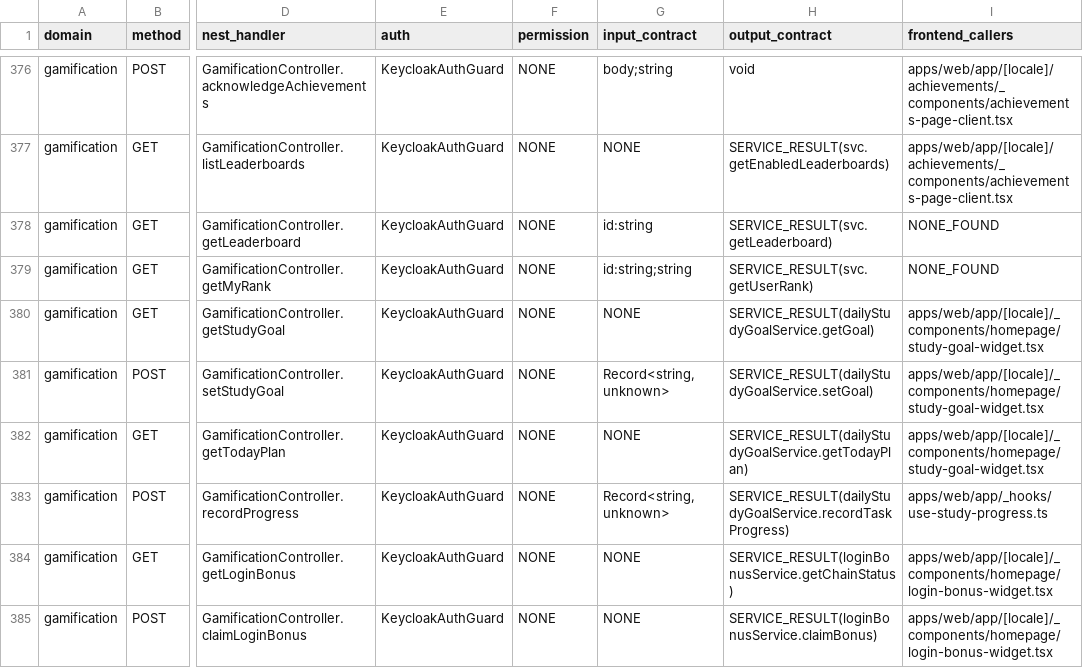
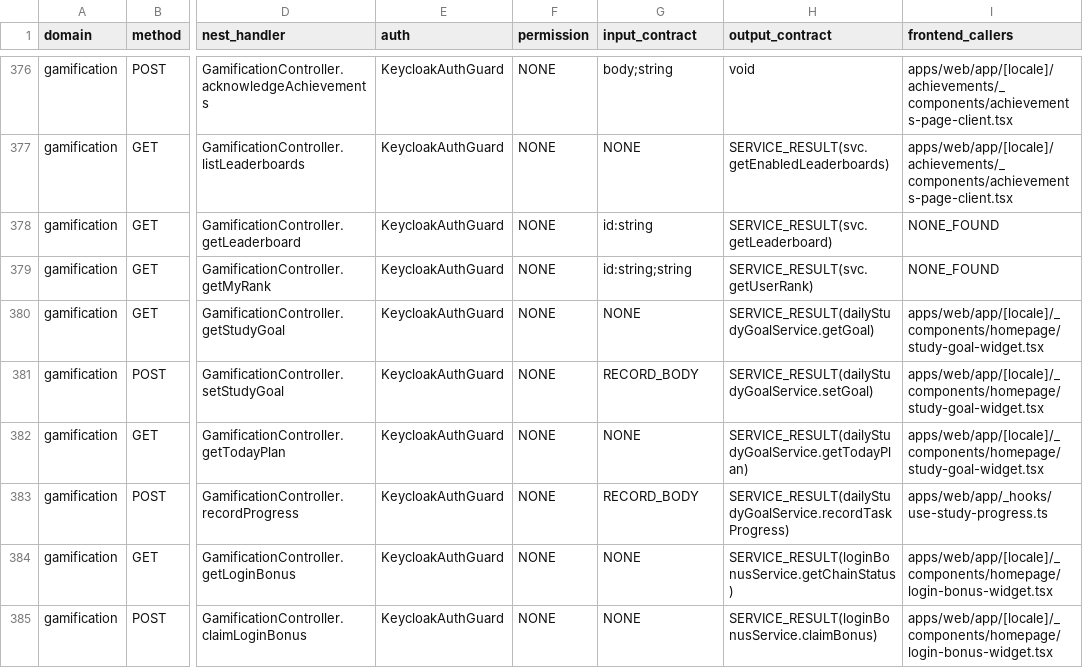
Before and after one commit to Thanh-D-Nguyen/nihongo-bjt, a CSV file: docs/migrations/go-backend-v2/templates/api-compatibility-matrix.csv, drawn as a sheet; only a part is shown, gaps mark what is left out; the diff covers the shown part only; the diff names each change by its address in the sheet, - before the commit and + after, or states it on an @@ line.

```diff
--- a/docs/migrations/go-backend-v2/templates/api-compatibility-matrix.csv
+++ b/docs/migrations/go-backend-v2/templates/api-compatibility-matrix.csv
-G381 (input_contract): Record<string, unknown>
+G381 (input_contract): RECORD_BODY
-G383 (input_contract): Record<string, unknown>
+G383 (input_contract): RECORD_BODY
```
Also changed, not shown: 19 edited cells elsewhere in this file, 1 other file.
